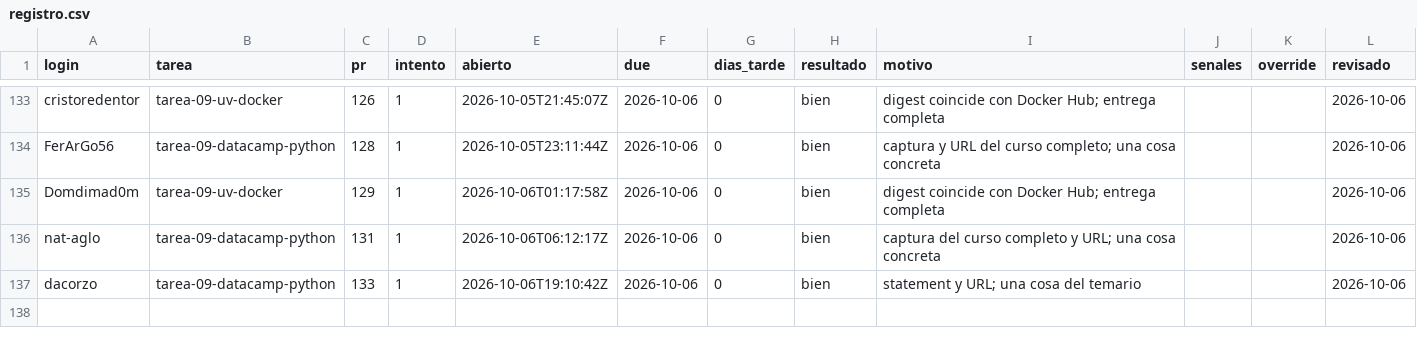
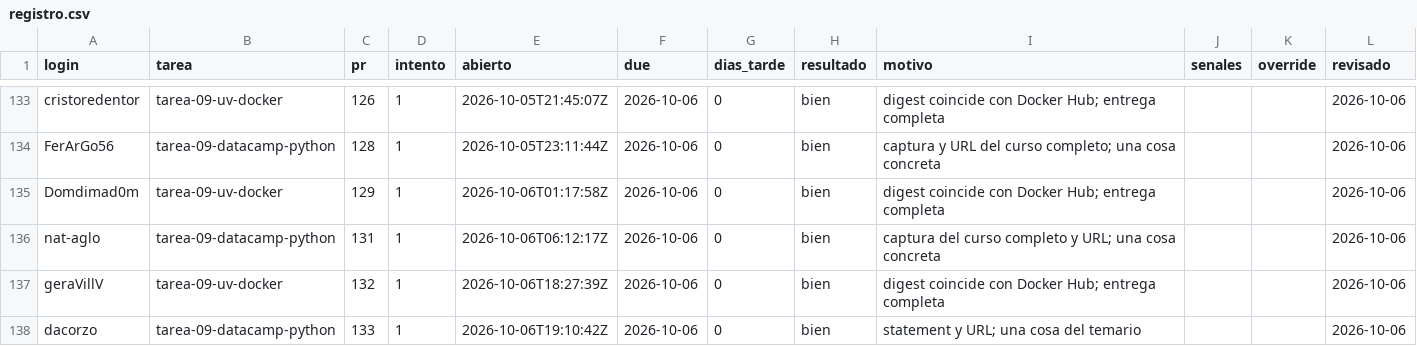
Before and after one commit to raya-lucaria/fdd_o26, a CSV file: registro.csv, drawn as a sheet; only a part is shown, gaps mark what is left out; the diff names each change by its address in the sheet, - before the commit and + after, or states it on an @@ line.

Commit message:
registro: geraVillV tarea-09-uv-docker #132 bien

```diff
--- a/registro.csv
+++ b/registro.csv
+row 137: geraVillV | tarea-09-uv-docker | 132 | 1 | 2026-10-06T18:27:39Z | 2026-10-06 | 0 | bien | digest coincide con Docker Hub; entrega completa |  |  | 2026-10-06
```
